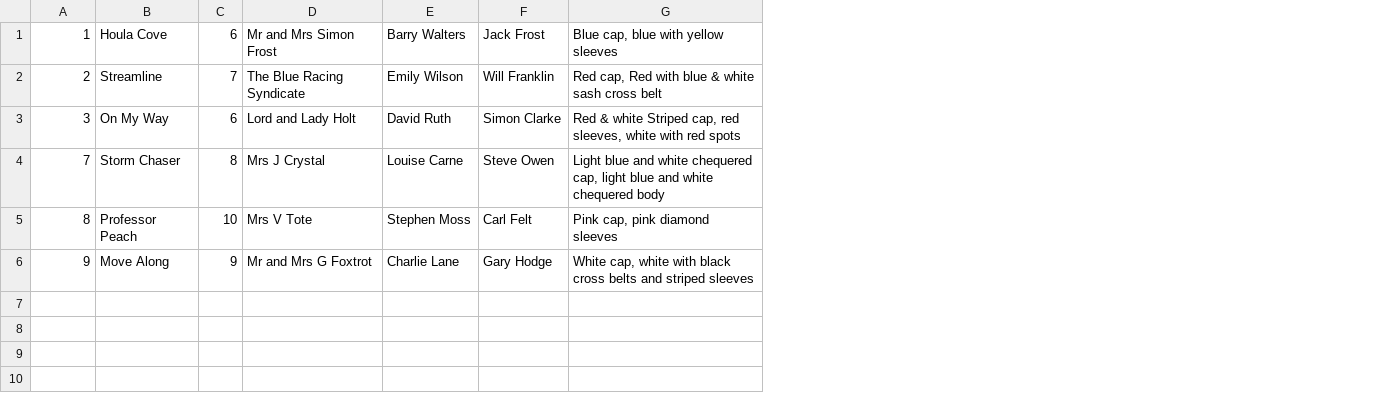
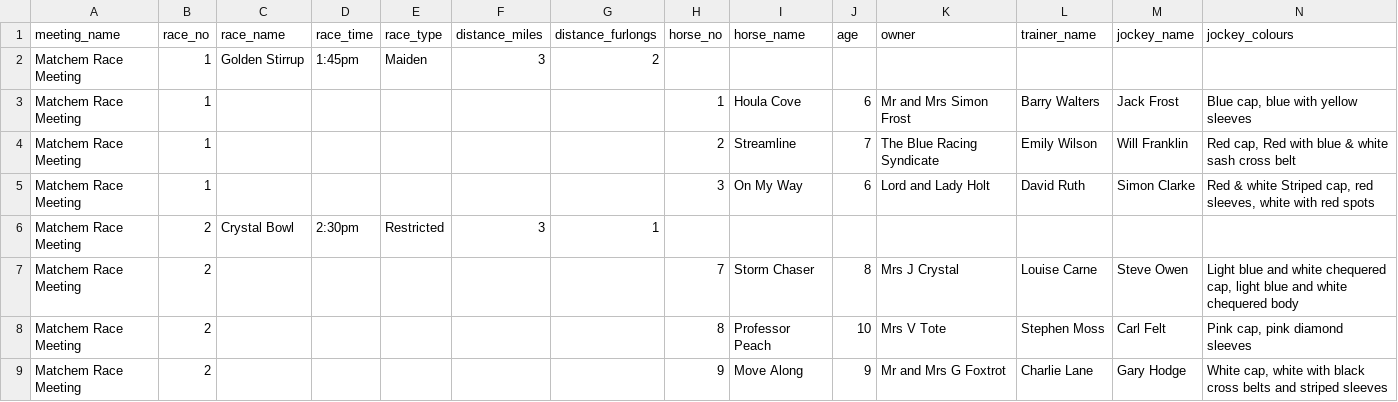
Before and after one commit to idexqr-ux/race-card, a CSV file: docs/gatecard.csv, drawn as a sheet; only a part is shown; addresses are those after the commit; rows hold the shown columns only; the diff names each change by its address in the sheet, - before the commit and + after, or states it on an @@ line.

Commit message:
Update gatecard.csv

```diff
--- a/docs/gatecard.csv
+++ b/docs/gatecard.csv
+column A, rows 3-5: all Matchem Race Meeting; rows 7-9: all Matchem Race Meeting
+column B, rows 3-5: all 1; rows 7-9: all 2
+column C, empty
+column D, empty
+column E, empty
+column F, empty
+column G, empty
+row 1: meeting_name | race_no | race_name | race_time | race_type | distance_miles | distance_furlongs | horse_no | horse_name | age | owner | trainer_name | jockey_name | jockey_colours
+row 2: Matchem Race Meeting | 1 | Golden Stirrup | 1:45pm | Maiden | 3 | 2
+row 6: Matchem Race Meeting | 2 | Crystal Bowl | 2:30pm | Restricted | 3 | 1
```
